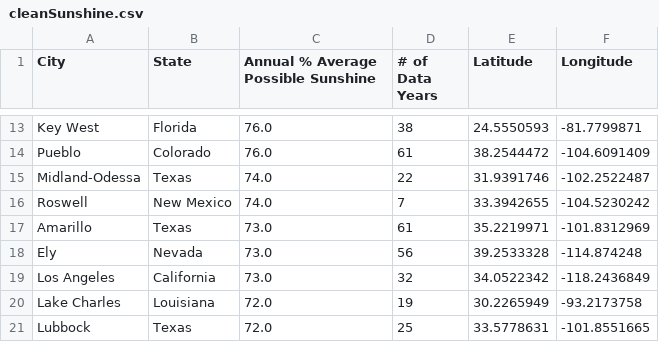
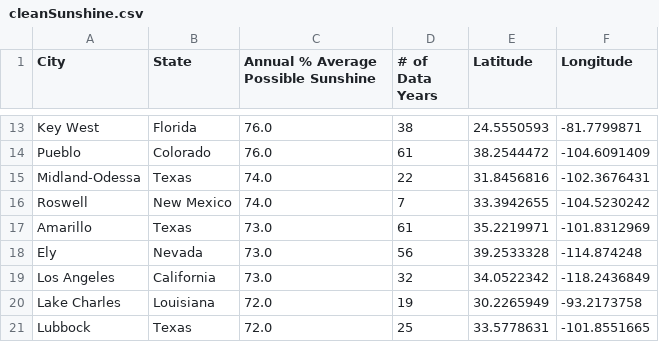
Before and after one commit to msullivan987/Solar_Power-Usage, a CSV file: Lorelei Tasks/Output-Data/cleanSunshine.csv, drawn as a sheet; only a part is shown, gaps mark what is left out.

Commit message:
finished heatmap and markers of 70% above sunshine hours, screenshots saved too

```diff
--- a/Lorelei Tasks/Output-Data/cleanSunshine.csv
+++ b/Lorelei Tasks/Output-Data/cleanSunshine.csv
@@ -14,3 +14,3 @@ Key West,Florida,76.0,38,24.5550593,-81.7799871
 Pueblo,Colorado,76.0,61,38.2544472,-104.6091409
-Midland-Odessa,Texas,74.0,22,31.9391746,-102.2522487
+Midland-Odessa,Texas,74.0,22,31.8456816,-102.3676431
 Roswell,New Mexico,74.0,7,33.3942655,-104.5230242
```
Also changed, not shown: 5 other files.
